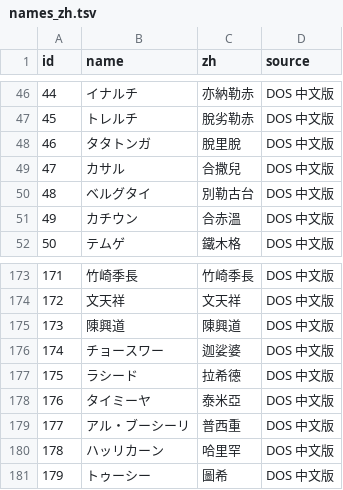
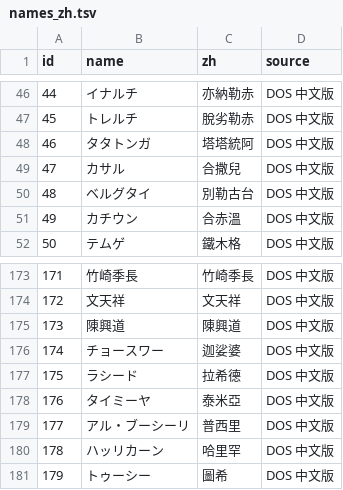
Before and after one commit to tzengyuxio/famicom-re, a TSV file: genchou/data/names_zh.tsv, drawn as a sheet; only a part is shown, gaps mark what is left out.

```diff
--- a/genchou/data/names_zh.tsv
+++ b/genchou/data/names_zh.tsv
@@ -47,3 +47,3 @@ id	name	zh	source
 45	トレルチ	脫劣勒赤	DOS 中文版
-46	タタトンガ	脫里脫	DOS 中文版
+46	タタトンガ	塔塔統阿	DOS 中文版
 47	カサル	合撒兒	DOS 中文版
@@ -178,3 +178,3 @@ id	name	zh	source
 176	タイミーヤ	泰米亞	DOS 中文版
-177	アル・ブーシーリ	普西重	DOS 中文版
+177	アル・ブーシーリ	普西里	DOS 中文版
 178	ハッリカーン	哈里罕	DOS 中文版
```
Also changed, not shown: 1 other file.
